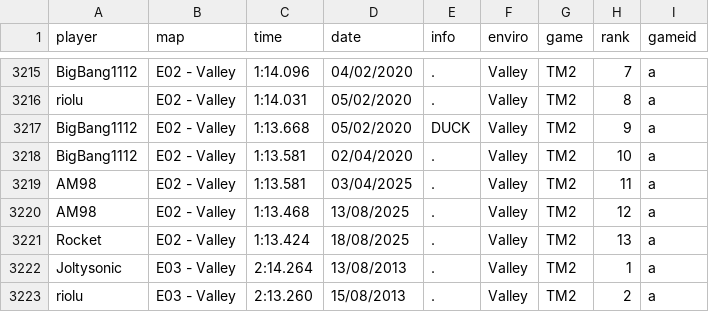
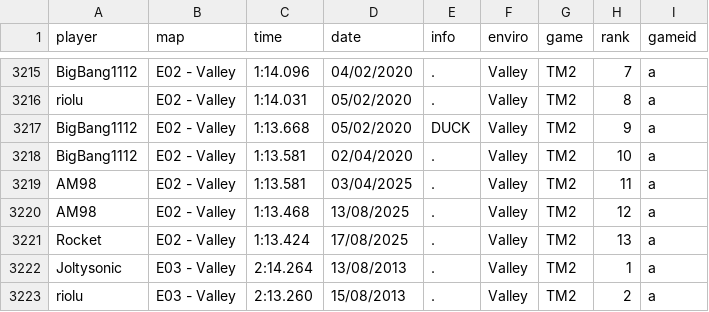
Before and after one commit to Loupphok/TWRC, a CSV file: data/WRDb.csv, drawn as a sheet; only a part is shown, gaps mark what is left out.

Commit message:
sd

```diff
--- a/data/WRDb.csv
+++ b/data/WRDb.csv
@@ -3220,3 +3220,3 @@ AM98;E02 - Valley;1:13.581;03/04/2025;.;Valley;TM2;11;a
 AM98;E02 - Valley;1:13.468;13/08/2025;.;Valley;TM2;12;a
-Rocket;E02 - Valley;1:13.424;18/08/2025;.;Valley;TM2;13;a
+Rocket;E02 - Valley;1:13.424;17/08/2025;.;Valley;TM2;13;a
 Joltysonic;E03 - Valley;2:14.264;13/08/2013;.;Valley;TM2;1;a
```
